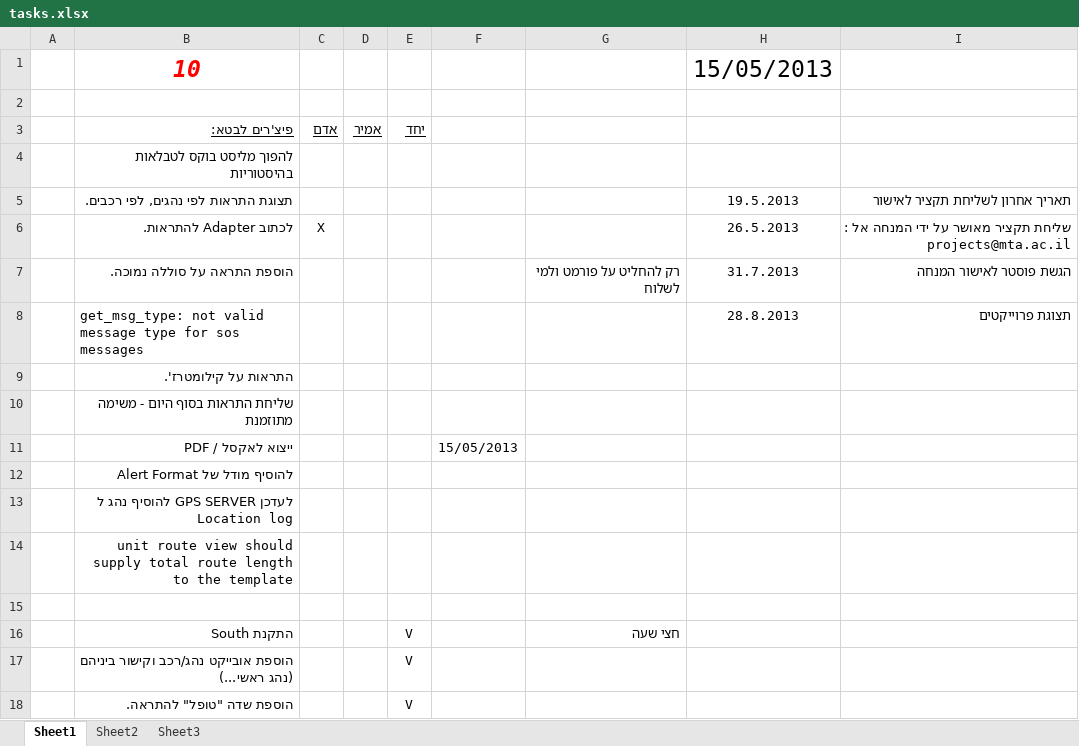
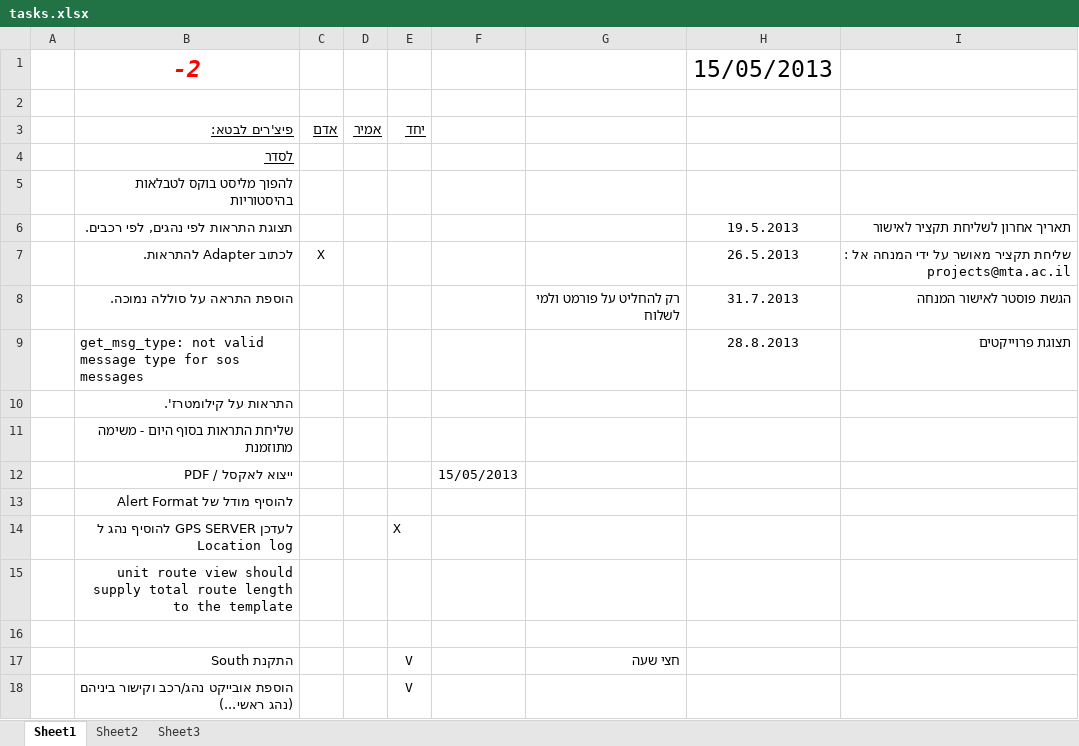
Before and after one commit to adamnark/octoninja, an Excel workbook: tasks.xlsx, sheet Sheet1, drawn as a sheet; only a part is shown; the shorter side is filled out with more unchanged rows; values as stored, in another font and other column widths than the file's, no borders; addresses are those after the commit; the diff names each change by its address in the sheet, - before the commit and + after, or states it on an @@ line.

```diff
--- a/tasks.xlsx (sheet Sheet1)
+++ b/tasks.xlsx (sheet Sheet1)
-B1: 10
+B1: -2
+row 4:  | לסדר
-E14: (empty)
+E14: X
```
Also changed, not shown: 1 other file.
